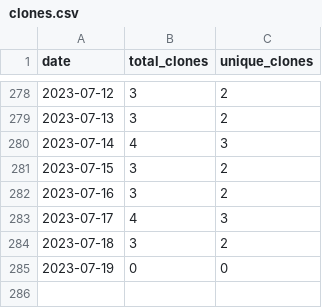
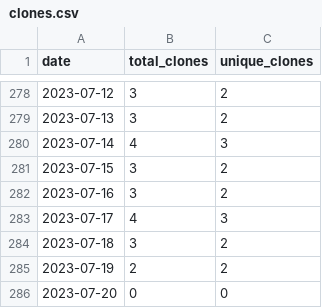
Before and after one commit to merrymitch/COMP5710, a CSV file: .traffic/clones.csv, drawn as a sheet; only a part is shown, gaps mark what is left out.

Commit message:
Updating repository traffic

```diff
--- a/.traffic/clones.csv
+++ b/.traffic/clones.csv
@@ -284,2 +284,3 @@ date,total_clones,unique_clones
 2023-07-18,3,2
-2023-07-19,0,0
+2023-07-19,2,2
+2023-07-20,0,0
```
Also changed, not shown: .traffic/views.csv, 3 other files.
